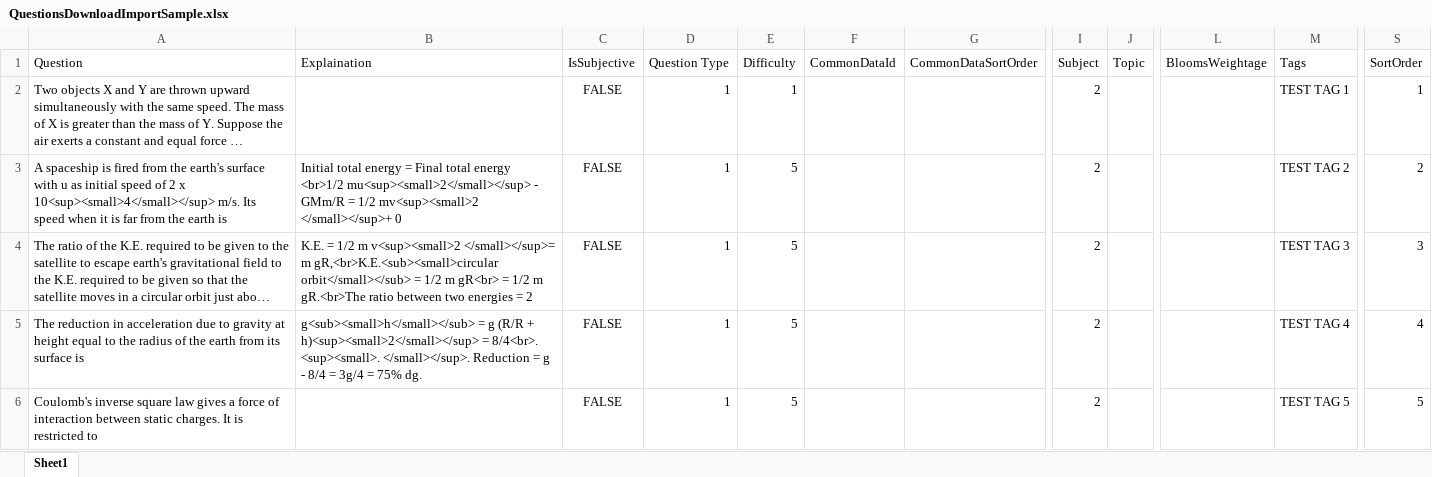
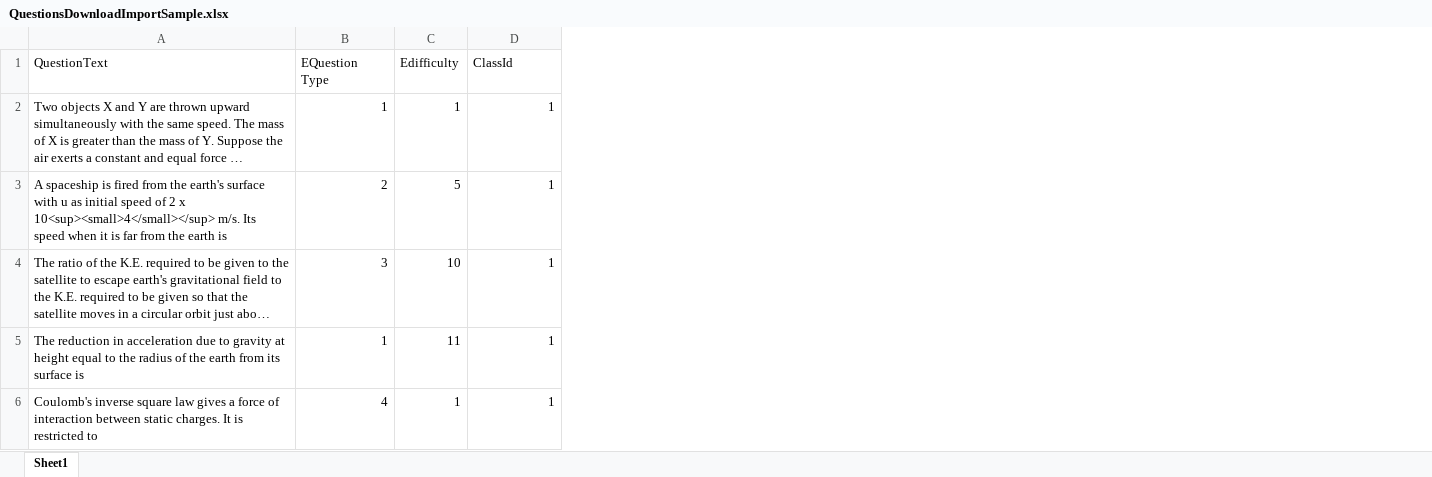
Before and after one commit to Teja-212121/schoollms, an Excel workbook: GXpert/GXpert.Web/Uploads/QuestionsDownloadImportSample.xlsx, sheet Sheet1, drawn as a sheet; only a part is shown, gaps mark what is left out; long unchanged cells end in …; values as stored, in another font and other column widths than the file's, no borders; removed rows and columns are numbered as before the commit, all else as after; the diff covers the shown part only; the diff names each change by its address in the sheet, - before the commit and + after, or states it on an @@ line.

Commit message:
Question Updated.

```diff
--- a/GXpert/GXpert.Web/Uploads/QuestionsDownloadImportSample.xlsx (sheet Sheet1)
+++ b/GXpert/GXpert.Web/Uploads/QuestionsDownloadImportSample.xlsx (sheet Sheet1)
-column B (Explaination), rows 3-5: Initial total energy = Final total energy <br>1/2 mu<sup><small>2</small></sup> - GMm/R = 1/2 mv<sup><small>2 </small></sup>+ 0 | K.E. = 1/2 m v<sup><small>2 </small></sup>= m gR,<br>K.E.<sub><small>circular orbit</small></sub> = 1/2 m gR<br> = 1/2 m gR.<br>The ratio between two energies = 2 | g<sub><small>h</small></sub> = g (R/R + h)<sup><small>2</small></sup> = 8/4<br>. <sup><small>. </small></sup>. Reduction = g - 8/4 = 3g/4 = 75% dg.
-column C (IsSubjective), rows 2-6: all FALSE
+column B (EQuestion Type), rows 2-6: 1 | 2 | 3 | 1 | 4
+column C (Edifficulty), rows 2-6: 1 | 5 | 10 | 11 | 1
-column E (Difficulty), rows 2-6: 1 | 5 | 5 | 5 | 5
-column F (CommonDataId), empty
-column G (CommonDataSortOrder), empty
-column I (Subject), rows 2-6: all 2
-column J (Topic), empty
-column L (BloomsWeightage), empty
-column M (Tags), rows 2-6: TEST TAG 1 | TEST TAG 2 | TEST TAG 3 | TEST TAG 4 | TEST TAG 5
-column S (SortOrder), rows 2-6: 1 | 2 | 3 | 4 | 5
-A1: Question
+A1: QuestionText
-D1: Question Type
+D1: ClassId
```
Also changed, not shown: 2 edited cells elsewhere in this sheet, 19 other files.
